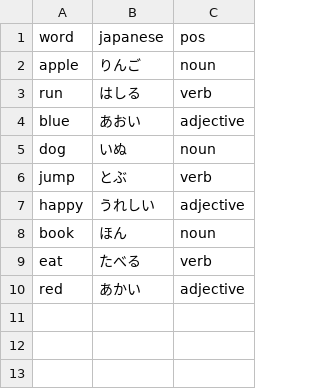
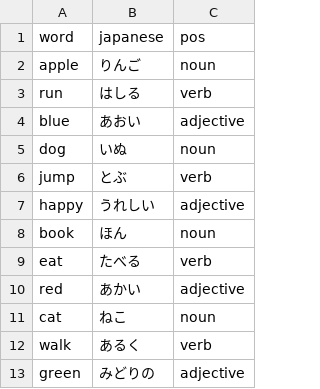
Before and after one commit to cuifeng0903/kids-word-app, a CSV file: sample.csv, drawn as a sheet.

Commit message:
Update sample.csv

```diff
--- a/sample.csv
+++ b/sample.csv
@@ -10 +10,4 @@ eat,たべる,verb
 red,あかい,adjective
+cat,ねこ,noun
+walk,あるく,verb
+green,みどりの,adjective
```
